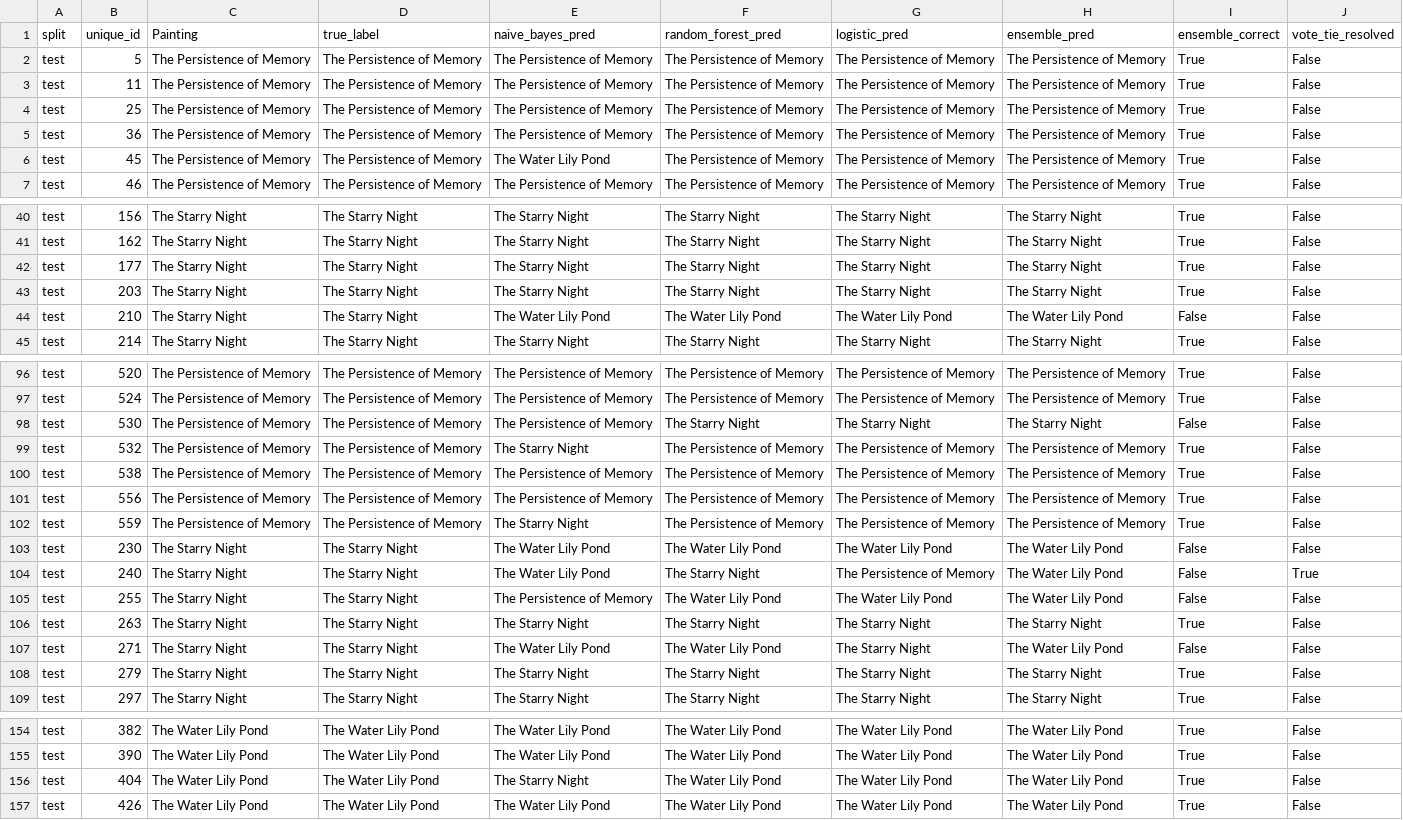
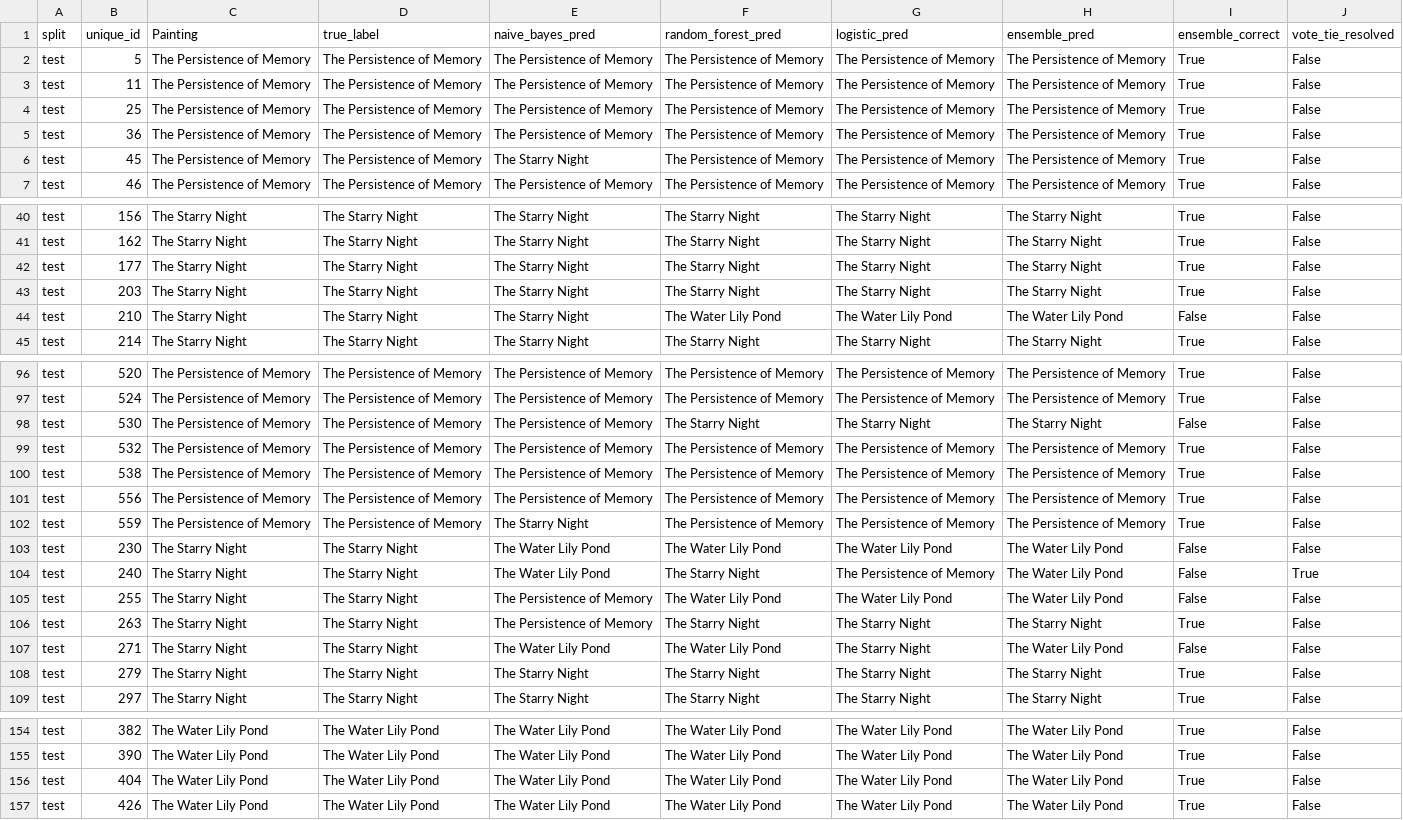
Before and after one commit to SMalla03/CSC311-Group-Project, a CSV file: processed/models/ensemble/test_majority_vote_rows.csv, drawn as a sheet; only a part is shown, gaps mark what is left out; the diff covers the shown part only.

```diff
--- a/processed/models/ensemble/test_majority_vote_rows.csv
+++ b/processed/models/ensemble/test_majority_vote_rows.csv
@@ -5,3 +5,3 @@ test,25,The Persistence of Memory,The Persistence of Memory,The Persistence of M
 test,36,The Persistence of Memory,The Persistence of Memory,The Persistence of Memory,The Persistence of Memory,The Persistence of Memory,The Persistence of Memory,True,False
-test,45,The Persistence of Memory,The Persistence of Memory,The Water Lily Pond,The Persistence of Memory,The Persistence of Memory,The Persistence of Memory,True,False
+test,45,The Persistence of Memory,The Persistence of Memory,The Starry Night,The Persistence of Memory,The Persistence of Memory,The Persistence of Memory,True,False
 test,46,The Persistence of Memory,The Persistence of Memory,The Persistence of Memory,The Persistence of Memory,The Persistence of Memory,The Persistence of Memory,True,False
@@ -43,3 +43,3 @@ test,177,The Starry Night,The Starry Night,The Starry Night,The Starry Night,The
 test,203,The Starry Night,The Starry Night,The Starry Night,The Starry Night,The Starry Night,The Starry Night,True,False
-test,210,The Starry Night,The Starry Night,The Water Lily Pond,The Water Lily Pond,The Water Lily Pond,The Water Lily Pond,False,False
+test,210,The Starry Night,The Starry Night,The Starry Night,The Water Lily Pond,The Water Lily Pond,The Water Lily Pond,False,False
 test,214,The Starry Night,The Starry Night,The Starry Night,The Starry Night,The Starry Night,The Starry Night,True,False
@@ -98,3 +98,3 @@ test,524,The Persistence of Memory,The Persistence of Memory,The Persistence of
 test,530,The Persistence of Memory,The Persistence of Memory,The Persistence of Memory,The Starry Night,The Starry Night,The Starry Night,False,False
-test,532,The Persistence of Memory,The Persistence of Memory,The Starry Night,The Persistence of Memory,The Persistence of Memory,The Persistence of Memory,True,False
+test,532,The Persistence of Memory,The Persistence of Memory,The Persistence of Memory,The Persistence of Memory,The Persistence of Memory,The Persistence of Memory,True,False
 test,538,The Persistence of Memory,The Persistence of Memory,The Persistence of Memory,The Persistence of Memory,The Persistence of Memory,The Persistence of Memory,True,False
@@ -105,3 +105,3 @@ test,240,The Starry Night,The Starry Night,The Water Lily Pond,The Starry Night,
 test,255,The Starry Night,The Starry Night,The Persistence of Memory,The Water Lily Pond,The Water Lily Pond,The Water Lily Pond,False,False
-test,263,The Starry Night,The Starry Night,The Starry Night,The Starry Night,The Starry Night,The Starry Night,True,False
+test,263,The Starry Night,The Starry Night,The Persistence of Memory,The Starry Night,The Starry Night,The Starry Night,True,False
 test,271,The Starry Night,The Starry Night,The Water Lily Pond,The Water Lily Pond,The Starry Night,The Water Lily Pond,False,False
@@ -155,3 +155,3 @@ test,382,The Water Lily Pond,The Water Lily Pond,The Water Lily Pond,The Water L
 test,390,The Water Lily Pond,The Water Lily Pond,The Water Lily Pond,The Water Lily Pond,The Water Lily Pond,The Water Lily Pond,True,False
-test,404,The Water Lily Pond,The Water Lily Pond,The Starry Night,The Water Lily Pond,The Water Lily Pond,The Water Lily Pond,True,False
+test,404,The Water Lily Pond,The Water Lily Pond,The Water Lily Pond,The Water Lily Pond,The Water Lily Pond,The Water Lily Pond,True,False
 test,426,The Water Lily Pond,The Water Lily Pond,The Water Lily Pond,The Water Lily Pond,The Water Lily Pond,The Water Lily Pond,True,False
```
Also changed, not shown: 13 edited cells elsewhere in this file, processed/models/ensemble/train_majority_vote_rows.csv, processed/models/ensemble/validation_majority_vote_rows.csv, 4 other files.
